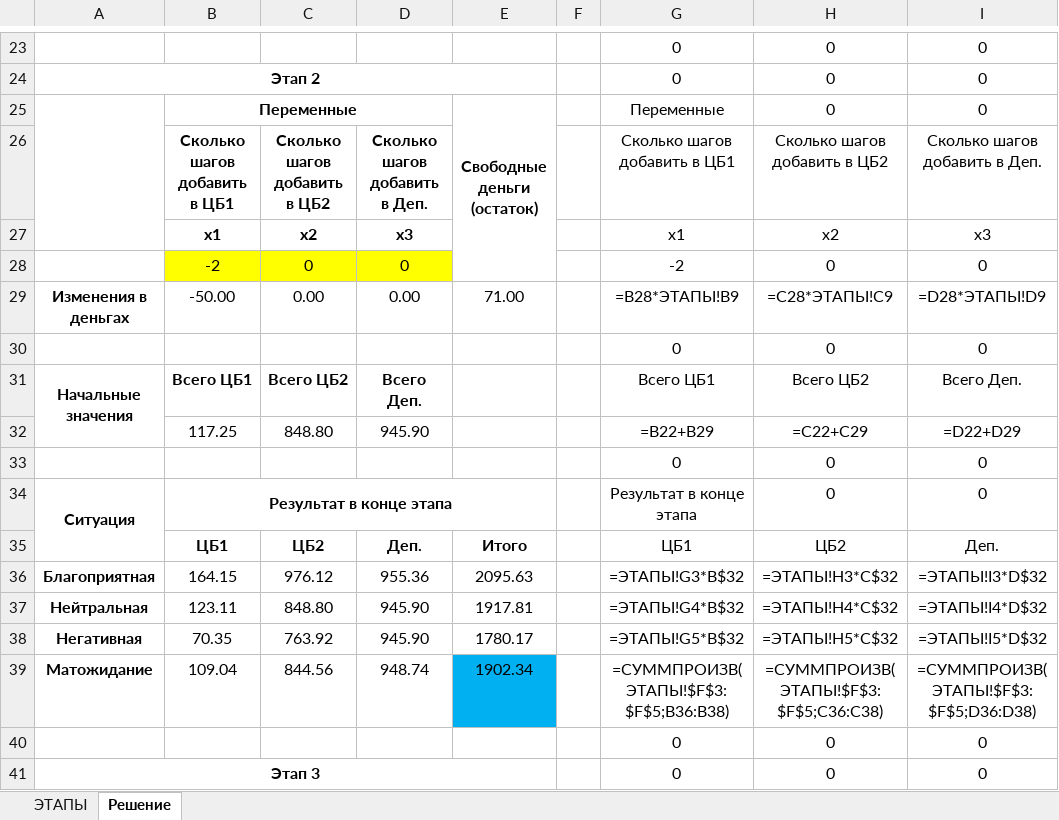
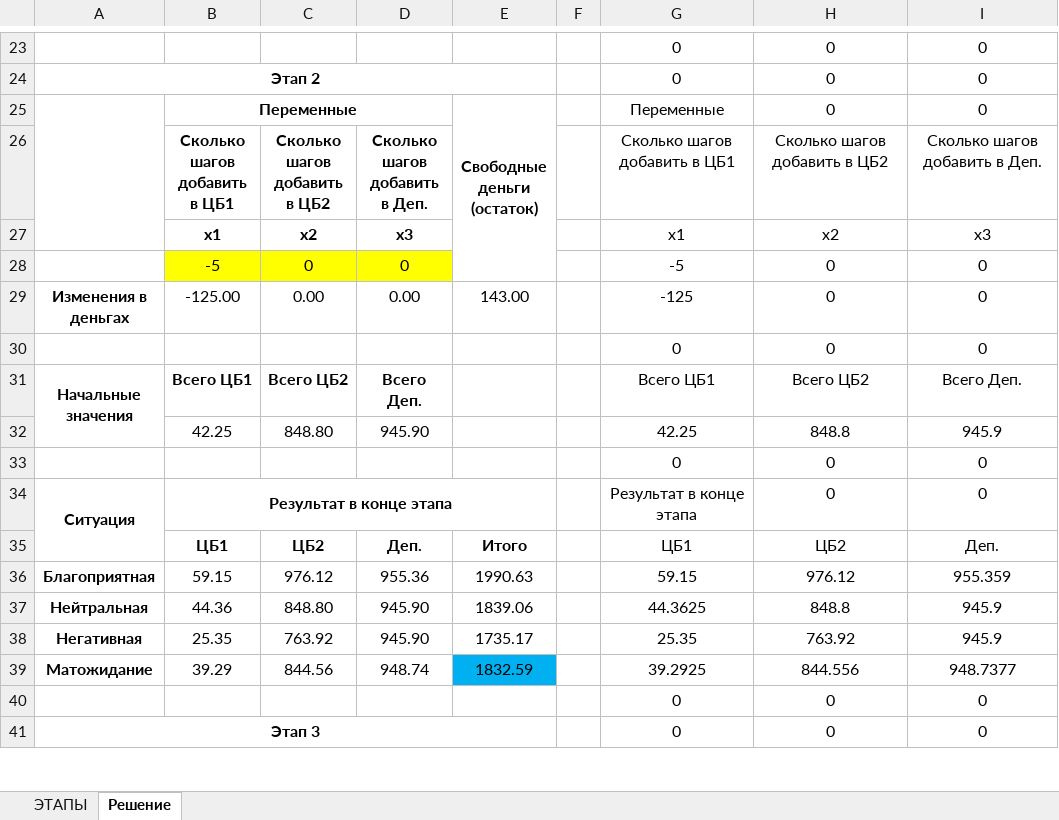
Before and after one commit to euuuuuukov/metopt_dp, an Excel workbook: InvestmentManager.xlsx, sheet Решение, drawn as a sheet; only a part is shown, gaps mark what is left out; values as stored, in another font and other column widths than the file's, no borders; removed rows and columns are numbered as before the commit, all else as after; the diff covers the shown part only; the diff names each change by its address in the sheet, - before the commit and + after, or states it on an @@ line.

```diff
--- a/InvestmentManager.xlsx (sheet Решение)
+++ b/InvestmentManager.xlsx (sheet Решение)
-B28: -2
+B28: -5
-G28: -2
+G28: -5
-B29: -50.00
+B29: -125.00
-E29: 71.00
+E29: 143.00
-G29: =B28*ЭТАПЫ!B9
+G29: -125
-H29: =C28*ЭТАПЫ!C9
+H29: 0
-I29: =D28*ЭТАПЫ!D9
+I29: 0
-row 32:  | 117.25 | 848.80 | 945.90 |  |  | =B22+B29 | =C22+C29 | =D22+D29
+row 32:  | 42.25 | 848.80 | 945.90 |  |  | 42.25 | 848.8 | 945.9
-B36: 164.15
+B36: 59.15
-E36: 2095.63
+E36: 1990.63
-G36: =ЭТАПЫ!G3*B$32
+G36: 59.15
-H36: =ЭТАПЫ!H3*C$32
+H36: 976.12
-I36: =ЭТАПЫ!I3*D$32
+I36: 955.359
-B37: 123.11
+B37: 44.36
-E37: 1917.81
+E37: 1839.06
-G37: =ЭТАПЫ!G4*B$32
+G37: 44.3625
-H37: =ЭТАПЫ!H4*C$32
+H37: 848.8
-I37: =ЭТАПЫ!I4*D$32
+I37: 945.9
-B38: 70.35
+B38: 25.35
-E38: 1780.17
+E38: 1735.17
-G38: =ЭТАПЫ!G5*B$32
+G38: 25.35
-H38: =ЭТАПЫ!H5*C$32
+H38: 763.92
-I38: =ЭТАПЫ!I5*D$32
+I38: 945.9
-B39: 109.04
+B39: 39.29
-E39: 1902.34
+E39: 1832.59
-G39: =СУММПРОИЗВ(ЭТАПЫ!$F$3:$F$5;B36:B38)
+G39: 39.2925
-H39: =СУММПРОИЗВ(ЭТАПЫ!$F$3:$F$5;C36:C38)
+H39: 844.556
-I39: =СУММПРОИЗВ(ЭТАПЫ!$F$3:$F$5;D36:D38)
+I39: 948.7377
```
Also changed, not shown: 1 added row, 1 removed row and 43 edited cells elsewhere in this sheet, 5 other files.
